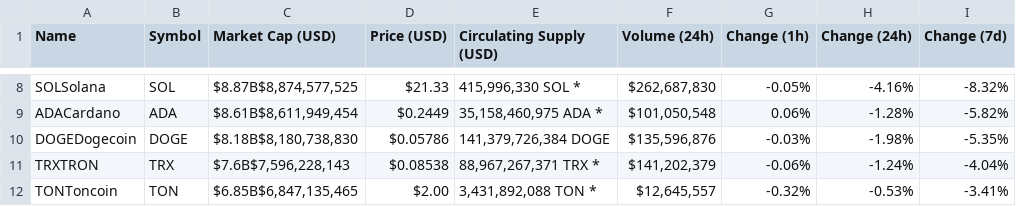
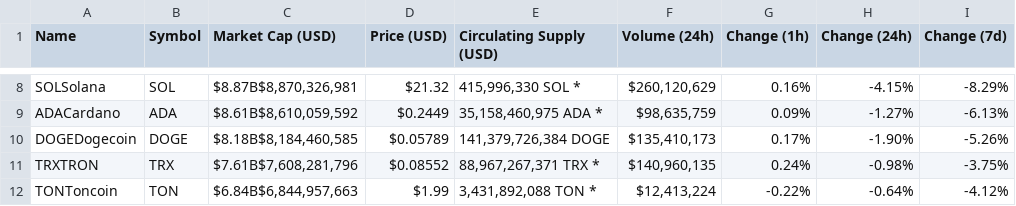
Before and after one commit to hamdiBouhani/my-playground-project, a CSV file: services/cryptocoinmarketcap.csv, drawn as a sheet; only a part is shown, gaps mark what is left out; the diff covers the shown part only; the diff names each change by its address in the sheet, - before the commit and + after, or states it on an @@ line.

```diff
--- a/services/cryptocoinmarketcap.csv
+++ b/services/cryptocoinmarketcap.csv
-C8 (Market Cap (USD)): $8.87B$8,874,577,525
+C8 (Market Cap (USD)): $8.87B$8,870,326,981
-D8 (Price (USD)): $21.33
+D8 (Price (USD)): $21.32
-F8 (Volume (24h)): $262,687,830
+F8 (Volume (24h)): $260,120,629
-G8 (Change (1h)): -0.05%
+G8 (Change (1h)): 0.16%
-H8 (Change (24h)): -4.16%
+H8 (Change (24h)): -4.15%
-I8 (Change (7d)): -8.32%
+I8 (Change (7d)): -8.29%
-C9 (Market Cap (USD)): $8.61B$8,611,949,454
+C9 (Market Cap (USD)): $8.61B$8,610,059,592
-F9 (Volume (24h)): $101,050,548
+F9 (Volume (24h)): $98,635,759
-G9 (Change (1h)): 0.06%
+G9 (Change (1h)): 0.09%
-H9 (Change (24h)): -1.28%
+H9 (Change (24h)): -1.27%
-I9 (Change (7d)): -5.82%
+I9 (Change (7d)): -6.13%
-C10 (Market Cap (USD)): $8.18B$8,180,738,830
+C10 (Market Cap (USD)): $8.18B$8,184,460,585
-D10 (Price (USD)): $0.05786
+D10 (Price (USD)): $0.05789
-F10 (Volume (24h)): $135,596,876
+F10 (Volume (24h)): $135,410,173
-G10 (Change (1h)): -0.03%
+G10 (Change (1h)): 0.17%
-H10 (Change (24h)): -1.98%
+H10 (Change (24h)): -1.90%
-I10 (Change (7d)): -5.35%
+I10 (Change (7d)): -5.26%
-C11 (Market Cap (USD)): $7.6B$7,596,228,143
+C11 (Market Cap (USD)): $7.61B$7,608,281,796
-D11 (Price (USD)): $0.08538
+D11 (Price (USD)): $0.08552
-F11 (Volume (24h)): $141,202,379
+F11 (Volume (24h)): $140,960,135
-G11 (Change (1h)): -0.06%
+G11 (Change (1h)): 0.24%
-H11 (Change (24h)): -1.24%
+H11 (Change (24h)): -0.98%
-I11 (Change (7d)): -4.04%
+I11 (Change (7d)): -3.75%
-C12 (Market Cap (USD)): $6.85B$6,847,135,465
+C12 (Market Cap (USD)): $6.84B$6,844,957,663
-D12 (Price (USD)): $2.00
+D12 (Price (USD)): $1.99
-F12 (Volume (24h)): $12,645,557
+F12 (Volume (24h)): $12,413,224
-G12 (Change (1h)): -0.32%
+G12 (Change (1h)): -0.22%
-H12 (Change (24h)): -0.53%
+H12 (Change (24h)): -0.64%
-I12 (Change (7d)): -3.41%
+I12 (Change (7d)): -4.12%
```
Also changed, not shown: 84 edited cells elsewhere in this file, 6 other files.
